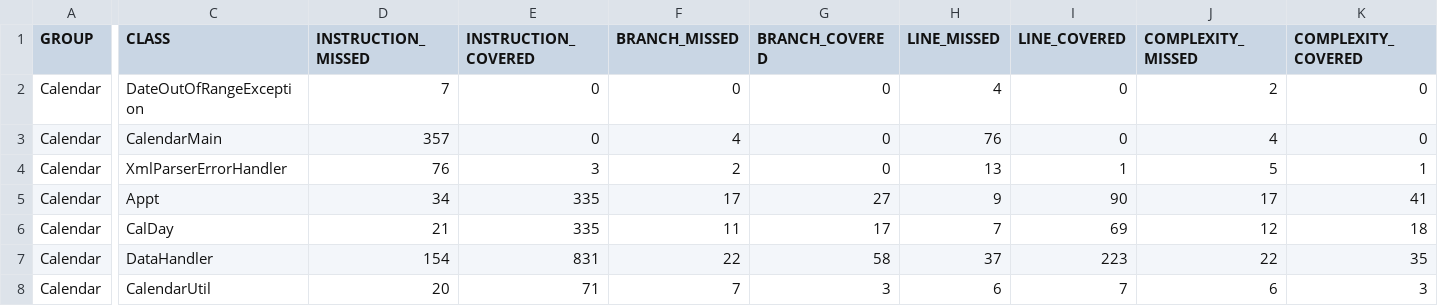
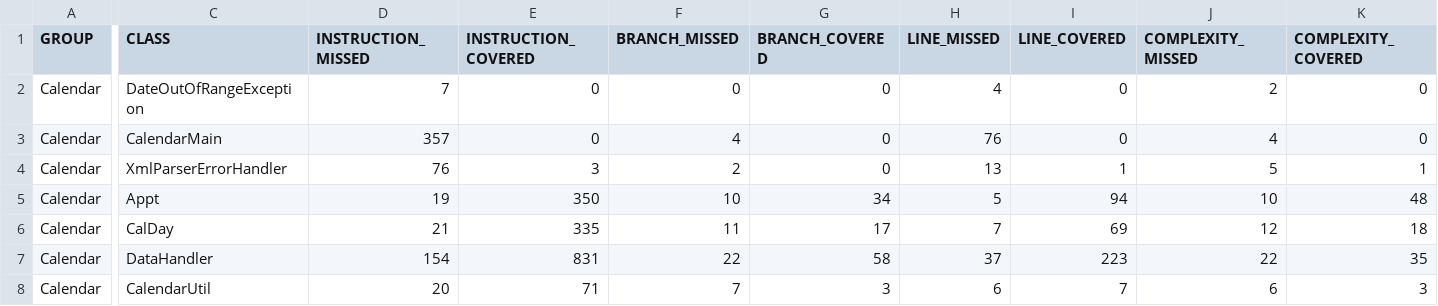
Before and after one commit to thegrims/CS362-001-S2018, a CSV file: projects/grimshaa/Assignment-2/Calendar/target/site/jacoco/jacoco.csv, drawn as a sheet; only a part is shown, gaps mark what is left out; the diff names each change by its address in the sheet, - before the commit and + after, or states it on an @@ line.

Commit message:
added more branch coverage to ApptTest

```diff
--- a/projects/grimshaa/Assignment-2/Calendar/target/site/jacoco/jacoco.csv
+++ b/projects/grimshaa/Assignment-2/Calendar/target/site/jacoco/jacoco.csv
-D5 (INSTRUCTION_MISSED): 34
+D5 (INSTRUCTION_MISSED): 19
-E5 (INSTRUCTION_COVERED): 335
+E5 (INSTRUCTION_COVERED): 350
-F5 (BRANCH_MISSED): 17
+F5 (BRANCH_MISSED): 10
-G5 (BRANCH_COVERED): 27
+G5 (BRANCH_COVERED): 34
-H5 (LINE_MISSED): 9
+H5 (LINE_MISSED): 5
-I5 (LINE_COVERED): 90
+I5 (LINE_COVERED): 94
-J5 (COMPLEXITY_MISSED): 17
+J5 (COMPLEXITY_MISSED): 10
-K5 (COMPLEXITY_COVERED): 41
+K5 (COMPLEXITY_COVERED): 48
```
Also changed, not shown: 16 other files.
